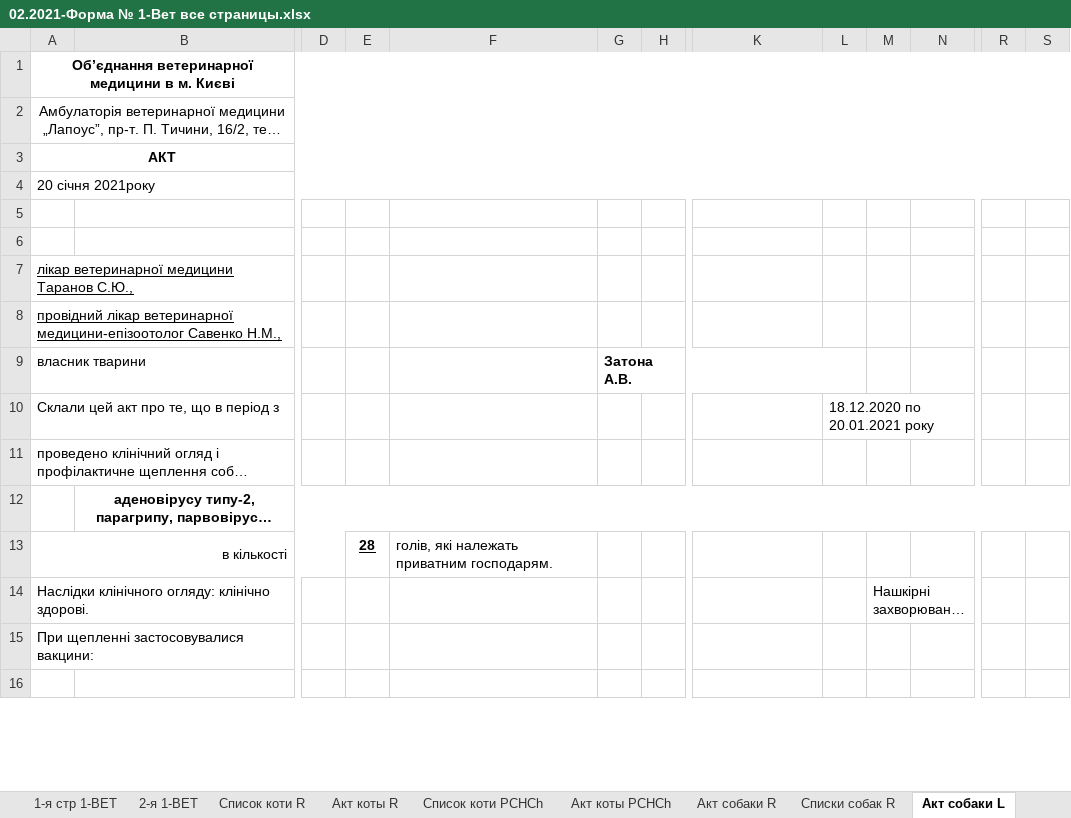
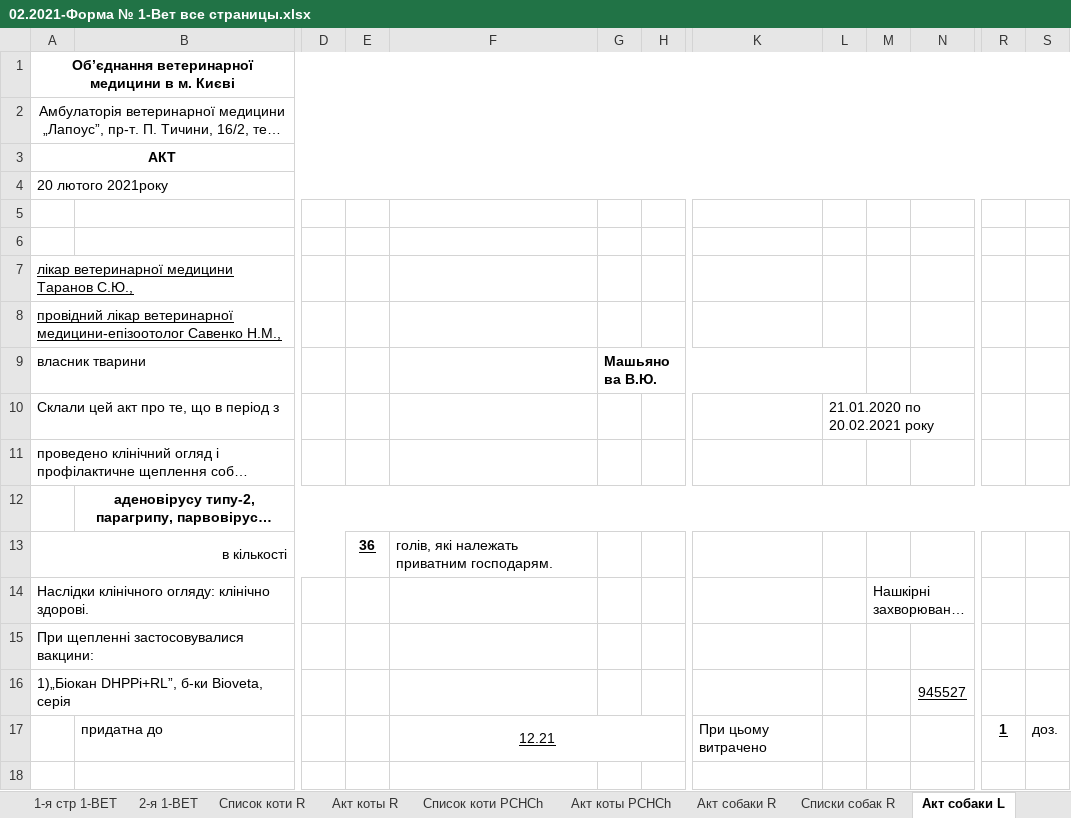
Before and after one commit to scorp1323/lapous_boss, an Excel workbook: Отчет Эпизотолог/2021/02.2021 - месячный/02.2021-Форма № 1-Вет все страницы.xlsx, sheet Акт собаки L, drawn as a sheet; only a part is shown, gaps mark what is left out; long unchanged cells end in …; values as stored, in another font and other column widths than the file's, no borders; removed rows and columns are numbered as before the commit, all else as after; rows hold the shown columns only; the diff covers the shown part only; the diff names each change by its address in the sheet, - before the commit and + after, or states it on an @@ line.

```diff
--- a/Отчет Эпизотолог/2021/02.2021 - месячный/02.2021-Форма № 1-Вет все страницы.xlsx (sheet Акт собаки L)
+++ b/Отчет Эпизотолог/2021/02.2021 - месячный/02.2021-Форма № 1-Вет все страницы.xlsx (sheet Акт собаки L)
+column R, empty
-column S, empty
-A4: 20 січня 2021року
+A4: 20 лютого 2021року
-G9: Затона А.В.
+G9: Машьянова В.Ю.
-L10: 18.12.2020 по 20.01.2021 року
+L10: 21.01.2020 по 20.02.2021 року
-E13: 28
+E13: 36
+row 16: 1)„Біокан DHPPi+RL”, б-ки Bioveta, серія |  |  |  |  |  |  |  |  |  | 945527
+row 17:  | придатна до |  |  | 12.21 |  |  | При цьому витрачено |  |  |  | 1 | доз.
```
Also changed, not shown: 10 added rows, 16 removed rows, 39 edited cells and merged cells elsewhere in this sheet, sheet Список собаки L, sheet Списки собак R, sheet Список коти PCHCh, sheet Пояснювальна до формы, sheet Список коти R, sheet Акт коты PCHCh, 4 more sheets, Отчет Эпизотолог/2021/02.2021 - месячный/Быстрый отчет 02.2021.xlsx, 13 other files.
